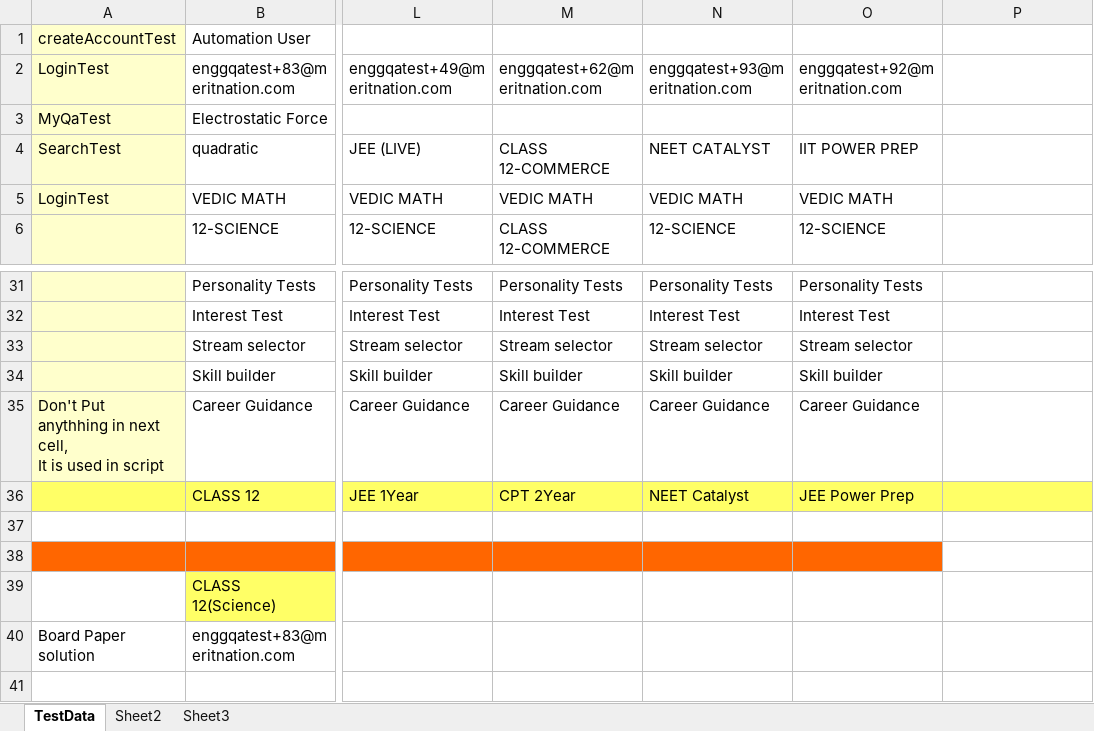
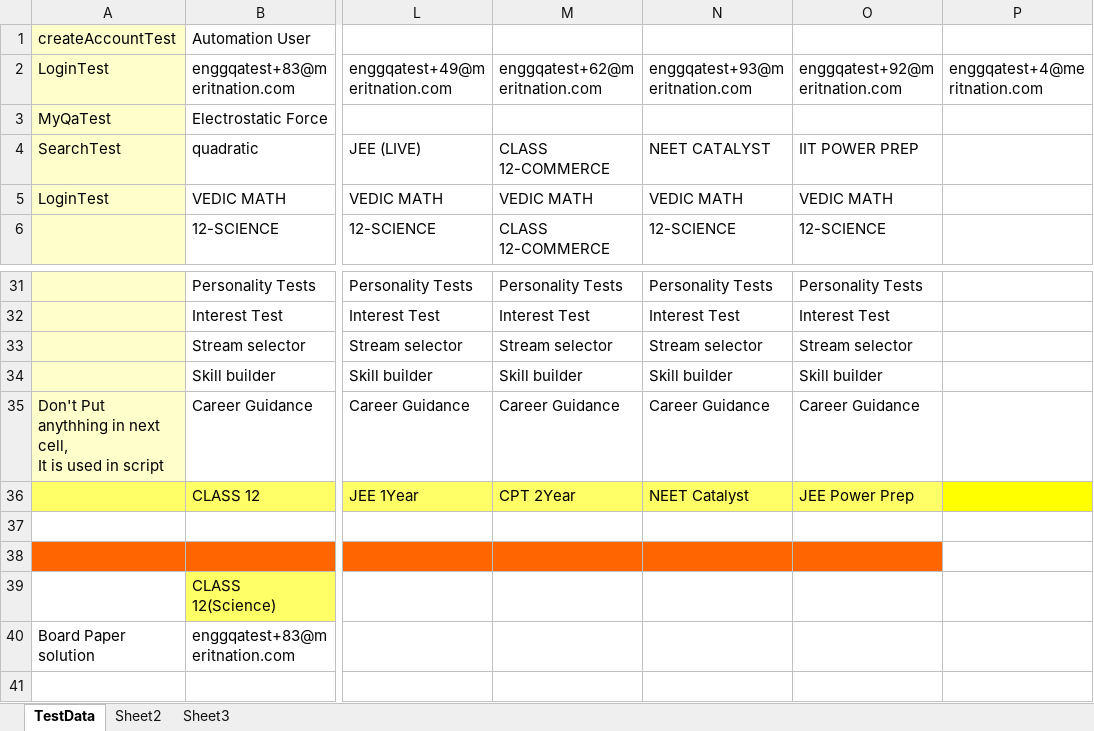
Before and after one commit to ankita390/SamplePrograms, an Excel workbook: Meritnation/Test Data/testData.xlsx, sheet TestData, drawn as a sheet; only a part is shown, gaps mark what is left out; values as stored, in another font and other column widths than the file's, no borders; the diff names each change by its address in the sheet, - before the commit and + after, or states it on an @@ line.

Commit message:
Junior live class test

```diff
--- a/Meritnation/Test Data/testData.xlsx (sheet TestData)
+++ b/Meritnation/Test Data/testData.xlsx (sheet TestData)
-P2: (empty)
+P2: enggqatest+4@meritnation.com
-P36 fill: #FFFF66
+P36 fill: #FFFF00
```
